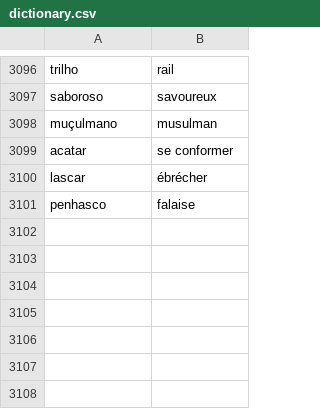
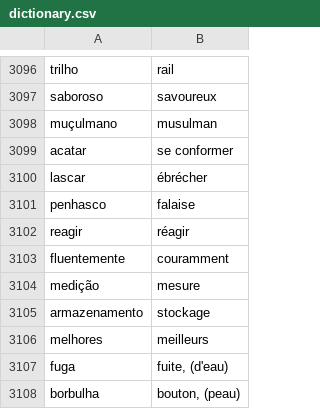
Before and after one commit to fgiannesini/Reminder, a CSV file: src/main/resources/dictionary.csv, drawn as a sheet; only a part is shown, gaps mark what is left out.

Commit message:
Add new words

```diff
--- a/src/main/resources/dictionary.csv
+++ b/src/main/resources/dictionary.csv
@@ -3101 +3101,8 @@ lascar;ébrécher
 penhasco;falaise
+reagir;réagir
+fluentemente;couramment
+medição;mesure
+armazenamento;stockage
+melhores;meilleurs
+fuga;fuite, (d'eau)
+borbulha;bouton, (peau)
```
